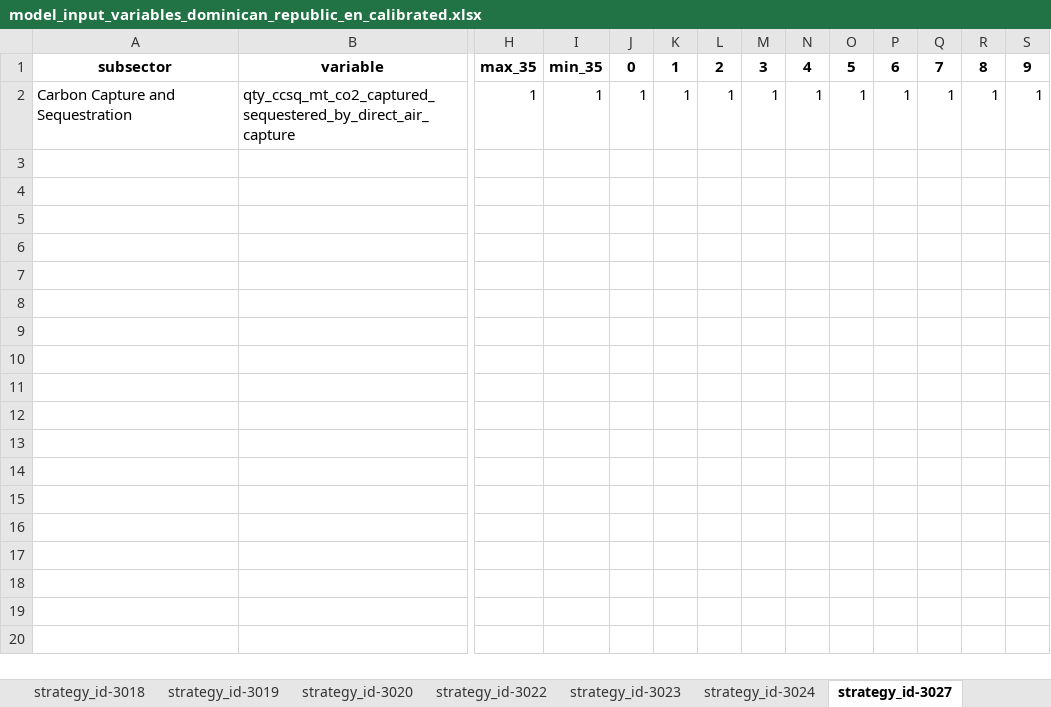
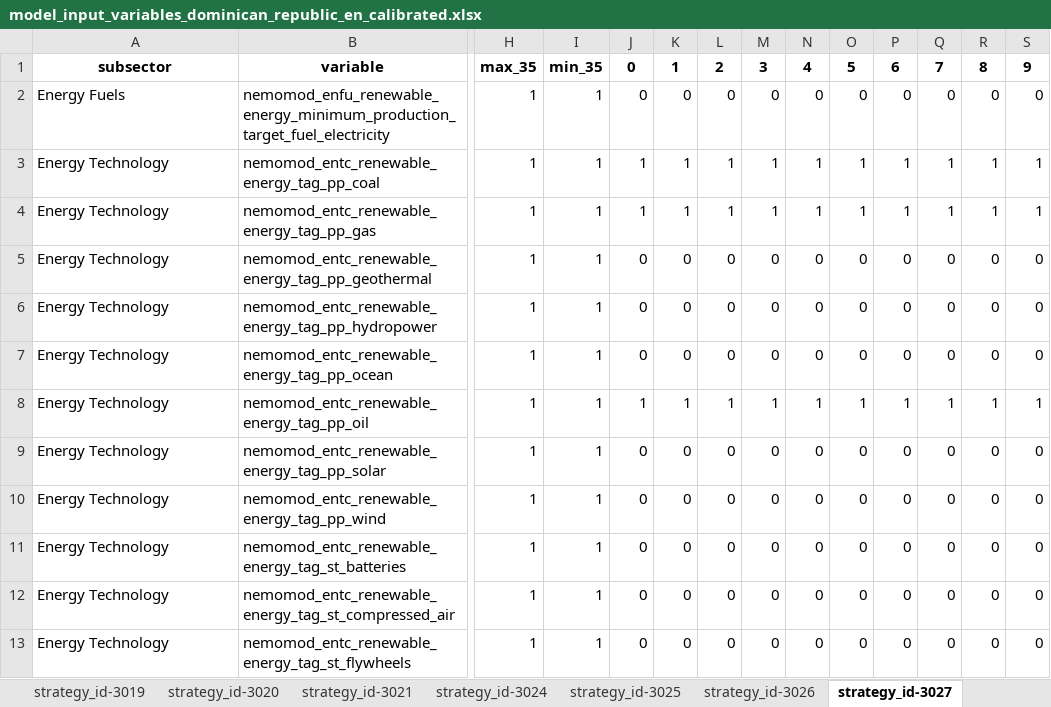
Before and after one commit to jarojasag/lac_decarbonization, an Excel workbook: ref/ingestion/calibrated/dominican_republic/model_input_variables_dominican_republic_en_calibrated.xlsx, sheet strategy_id-3027, drawn as a sheet; only a part is shown, gaps mark what is left out; values as stored, in another font and other column widths than the file's, no borders; removed rows and columns are numbered as before the commit, all else as after; rows hold the shown columns only; the diff names each change by its address in the sheet, - before the commit and + after, or states it on an @@ line.

```diff
--- a/ref/ingestion/calibrated/dominican_republic/model_input_variables_dominican_republic_en_calibrated.xlsx (sheet strategy_id-3027)
+++ b/ref/ingestion/calibrated/dominican_republic/model_input_variables_dominican_republic_en_calibrated.xlsx (sheet strategy_id-3027)
-sheet tab: strategy_id-3022
+sheet tab: strategy_id-3021
-sheet tab: strategy_id-3023
+sheet tab: strategy_id-3025
+sheet tab: strategy_id-3026
-row 2: Carbon Capture and Sequestration | qty_ccsq_mt_co2_captured_sequestered_by_direct_air_capture | 1 | 1 | 1 | 1 | 1 | 1 | 1 | 1 | 1 | 1 | 1 | 1
+row 2: Energy Fuels | nemomod_enfu_renewable_energy_minimum_production_target_fuel_electricity | 1 | 1 | 0 | 0 | 0 | 0 | 0 | 0 | 0 | 0 | 0 | 0
+row 3: Energy Technology | nemomod_entc_renewable_energy_tag_pp_coal | 1 | 1 | 1 | 1 | 1 | 1 | 1 | 1 | 1 | 1 | 1 | 1
+row 4: Energy Technology | nemomod_entc_renewable_energy_tag_pp_gas | 1 | 1 | 1 | 1 | 1 | 1 | 1 | 1 | 1 | 1 | 1 | 1
+row 5: Energy Technology | nemomod_entc_renewable_energy_tag_pp_geothermal | 1 | 1 | 0 | 0 | 0 | 0 | 0 | 0 | 0 | 0 | 0 | 0
+row 6: Energy Technology | nemomod_entc_renewable_energy_tag_pp_hydropower | 1 | 1 | 0 | 0 | 0 | 0 | 0 | 0 | 0 | 0 | 0 | 0
+row 7: Energy Technology | nemomod_entc_renewable_energy_tag_pp_ocean | 1 | 1 | 0 | 0 | 0 | 0 | 0 | 0 | 0 | 0 | 0 | 0
+row 8: Energy Technology | nemomod_entc_renewable_energy_tag_pp_oil | 1 | 1 | 1 | 1 | 1 | 1 | 1 | 1 | 1 | 1 | 1 | 1
+row 9: Energy Technology | nemomod_entc_renewable_energy_tag_pp_solar | 1 | 1 | 0 | 0 | 0 | 0 | 0 | 0 | 0 | 0 | 0 | 0
+row 10: Energy Technology | nemomod_entc_renewable_energy_tag_pp_wind | 1 | 1 | 0 | 0 | 0 | 0 | 0 | 0 | 0 | 0 | 0 | 0
+row 11: Energy Technology | nemomod_entc_renewable_energy_tag_st_batteries | 1 | 1 | 0 | 0 | 0 | 0 | 0 | 0 | 0 | 0 | 0 | 0
+row 12: Energy Technology | nemomod_entc_renewable_energy_tag_st_compressed_air | 1 | 1 | 0 | 0 | 0 | 0 | 0 | 0 | 0 | 0 | 0 | 0
+row 13: Energy Technology | nemomod_entc_renewable_energy_tag_st_flywheels | 1 | 1 | 0 | 0 | 0 | 0 | 0 | 0 | 0 | 0 | 0 | 0
```
Also changed, not shown: sheet strategy_id-3006, sheet strategy_id-3005, sheet strategy_id-0, sheet strategy_id-3017, sheet strategy_id-3021, sheet strategy_id-3011, 7 more sheets, other sheet tabs, ref/ingestion/calibrated/argentina/model_input_variables_argentina_af_calibrated.xlsx, ref/ingestion/calibrated/argentina/model_input_variables_argentina_en_calibrated.xlsx, 48 other files.
